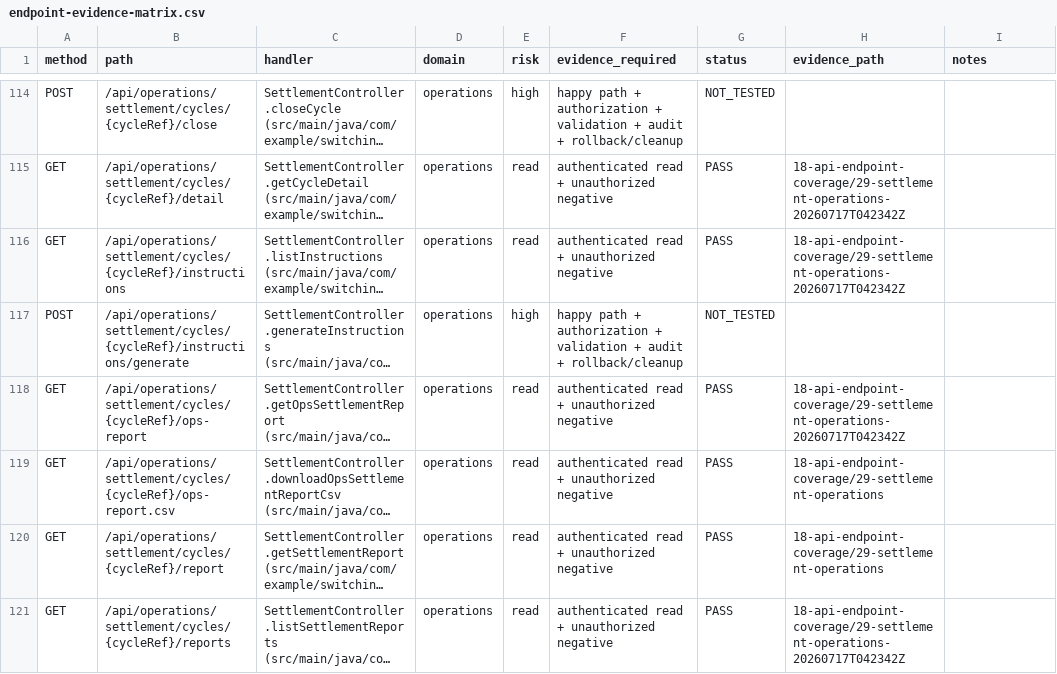
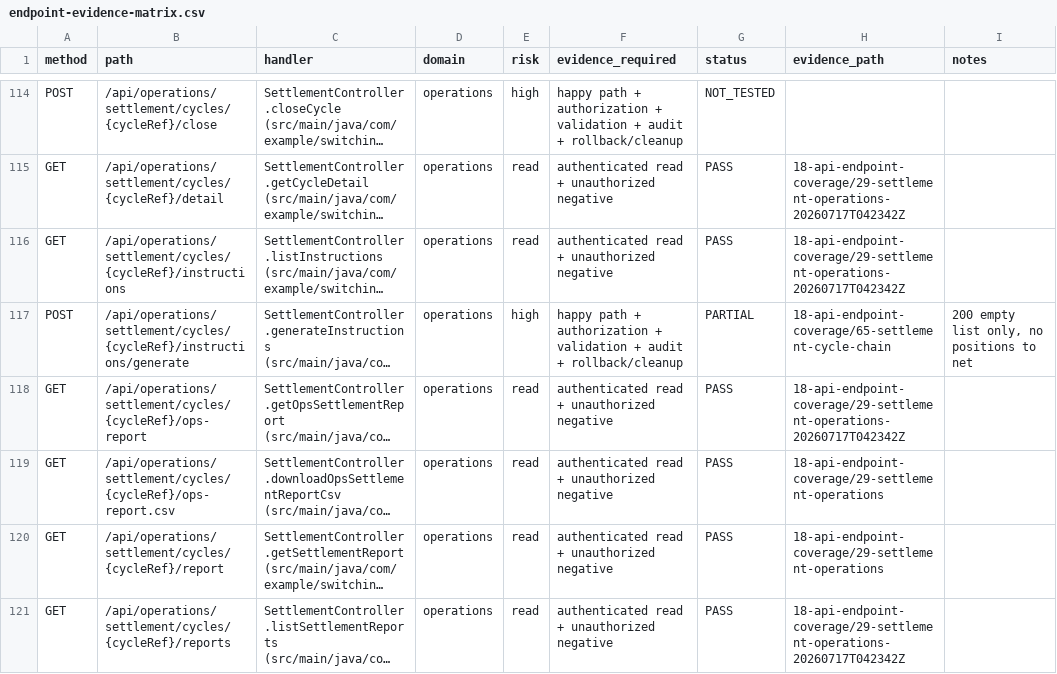
Before and after one commit to callmebyyourname615/LAOFP, a CSV file: runtime-evidence/prod-readiness-20260713Tuat01/18-api-endpoint-coverage/endpoint-evidence-matrix.csv, drawn as a sheet; only a part is shown, gaps mark what is left out; long unchanged cells end in …; the diff covers the shown part only; the diff names each change by its address in the sheet, - before the commit and + after, or states it on an @@ line.

```diff
--- a/runtime-evidence/prod-readiness-20260713Tuat01/18-api-endpoint-coverage/endpoint-evidence-matrix.csv
+++ b/runtime-evidence/prod-readiness-20260713Tuat01/18-api-endpoint-coverage/endpoint-evidence-matrix.csv
-G117 (status): NOT_TESTED
+G117 (status): PARTIAL
-H117 (evidence_path): (empty)
+H117 (evidence_path): 18-api-endpoint-coverage/65-settlement-cycle-chain
-I117 (notes): (empty)
+I117 (notes): 200 empty list only, no positions to net
```
Also changed, not shown: 29 edited cells elsewhere in this file, 40 other files.
